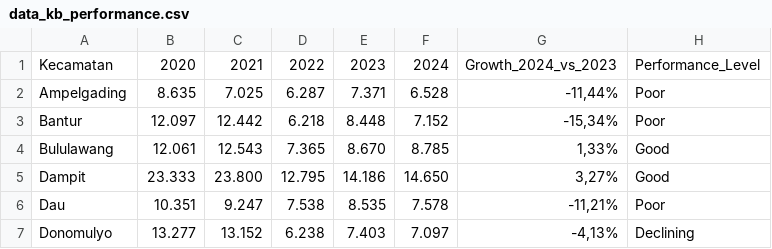
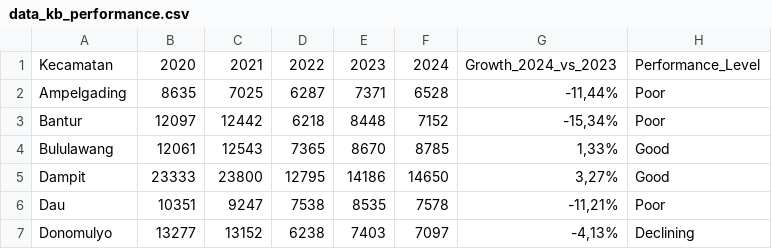
Before and after one commit to cindyzakya/Dashboard_KominfoKabMalang, a CSV file: data/sosial/data_kb_performance.csv, drawn as a sheet; only a part is shown; the diff covers the shown part only.

```diff
--- a/data/sosial/data_kb_performance.csv
+++ b/data/sosial/data_kb_performance.csv
@@ -1,7 +1,7 @@
 Kecamatan,2020,2021,2022,2023,2024,Growth_2024_vs_2023,Performance_Level
-Ampelgading,8.635,7.025,6.287,7.371,6.528,"-11,44%",Poor
-Bantur,12.097,12.442,6.218,8.448,7.152,"-15,34%",Poor
-Bululawang,12.061,12.543,7.365,8.670,8.785,"1,33%",Good
-Dampit,23.333,23.800,12.795,14.186,14.650,"3,27%",Good
-Dau,10.351,9.247,7.538,8.535,7.578,"-11,21%",Poor
-Donomulyo,13.277,13.152,6.238,7.403,7.097,"-4,13%",Declining
+Ampelgading,8635,7025,6287,7371,6528,"-11,44%",Poor
+Bantur,12097,12442,6218,8448,7152,"-15,34%",Poor
+Bululawang,12061,12543,7365,8670,8785,"1,33%",Good
+Dampit,23333,23800,12795,14186,14650,"3,27%",Good
+Dau,10351,9247,7538,8535,7578,"-11,21%",Poor
+Donomulyo,13277,13152,6238,7403,7097,"-4,13%",Declining
```
Also changed, not shown: 135 edited cells elsewhere in this file, data/sosial/bantuan_sosial.csv, data/sosial/bencana_alam.csv, 3 other files.
